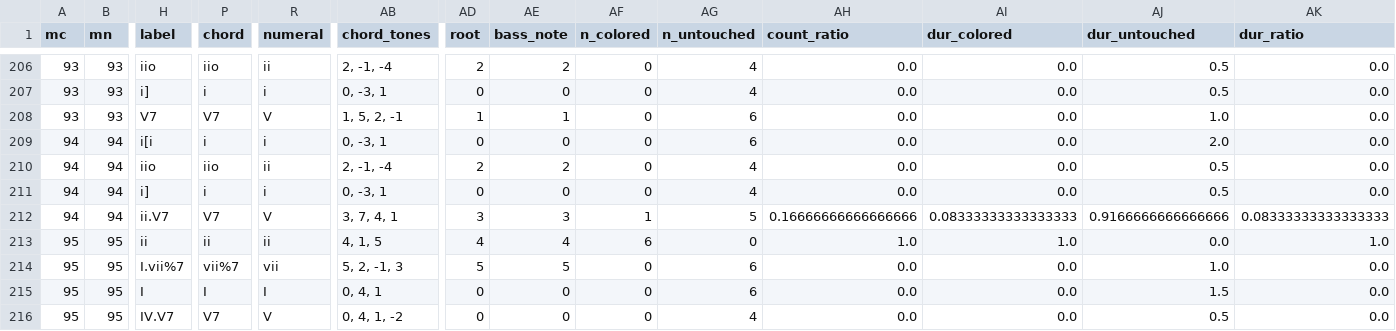
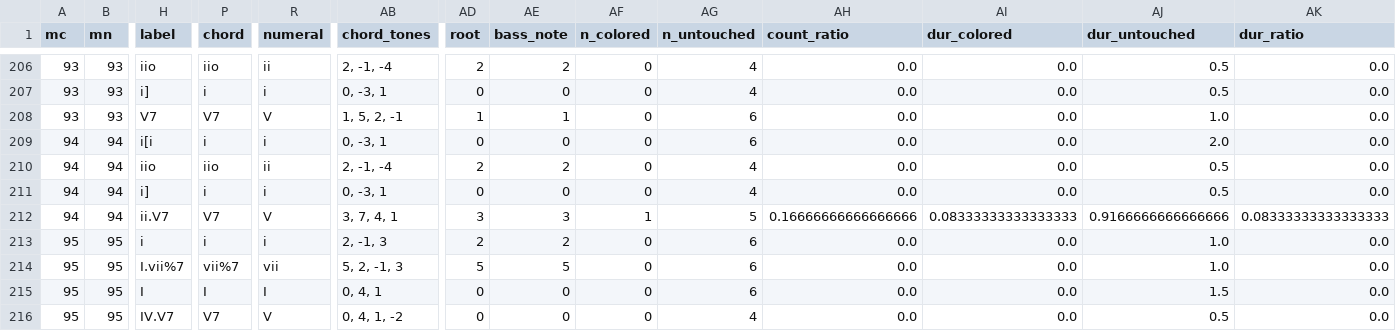
Before and after one commit to DCMLab/kozeluh_sonatas, a TSV file: reviewed/17op15no2c_reviewed.tsv, drawn as a sheet; only a part is shown, gaps mark what is left out; the diff names each change by its address in the sheet, - before the commit and + after, or states it on an @@ line.

```diff
--- a/reviewed/17op15no2c_reviewed.tsv
+++ b/reviewed/17op15no2c_reviewed.tsv
-H213 (label): ii
+H213 (label): i
-P213 (chord): ii
+P213 (chord): i
-R213 (numeral): ii
+R213 (numeral): i
-AB213 (chord_tones): 4, 1, 5
+AB213 (chord_tones): 2, -1, 3
-AD213 (root): 4
+AD213 (root): 2
-AE213 (bass_note): 4
+AE213 (bass_note): 2
-AF213 (n_colored): 6
+AF213 (n_colored): 0
-AG213 (n_untouched): 0
+AG213 (n_untouched): 6
-AH213 (count_ratio): 1.0
+AH213 (count_ratio): 0.0
-AI213 (dur_colored): 1.0
+AI213 (dur_colored): 0.0
-AJ213 (dur_untouched): 0.0
+AJ213 (dur_untouched): 1.0
-AK213 (dur_ratio): 1.0
+AK213 (dur_ratio): 0.0
```
Also changed, not shown: harmonies/17op15no2c.harmonies.tsv, metadata.tsv, 6 other files.
